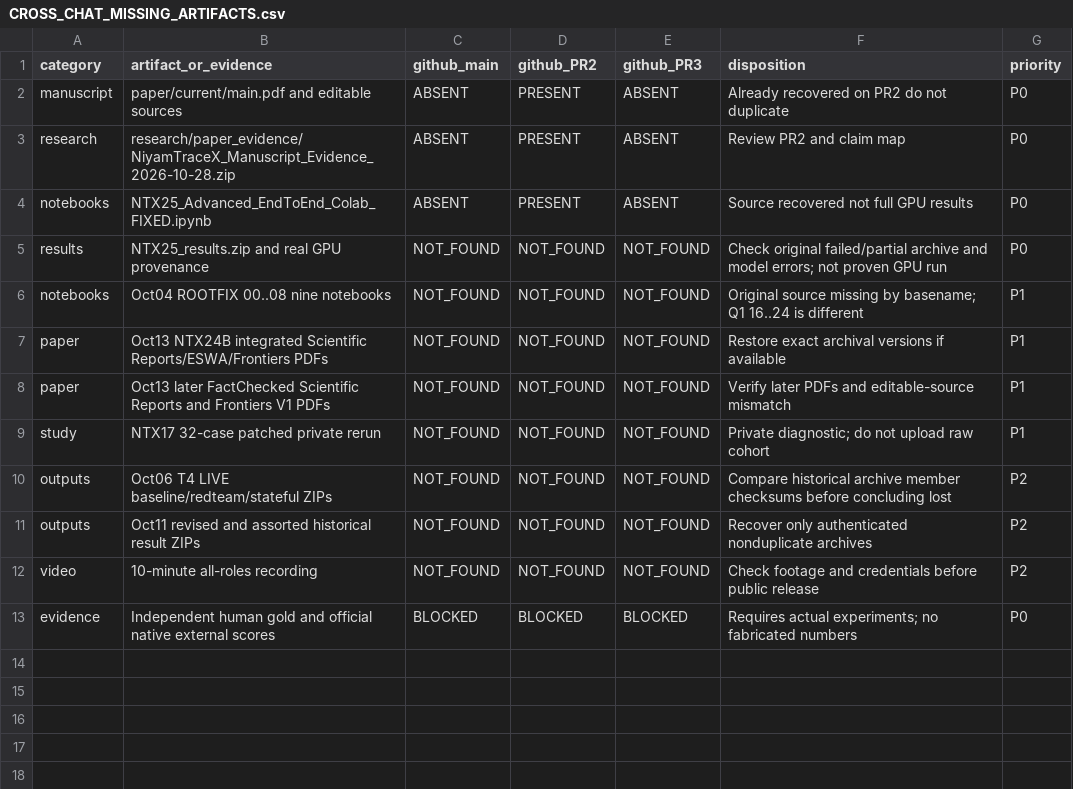
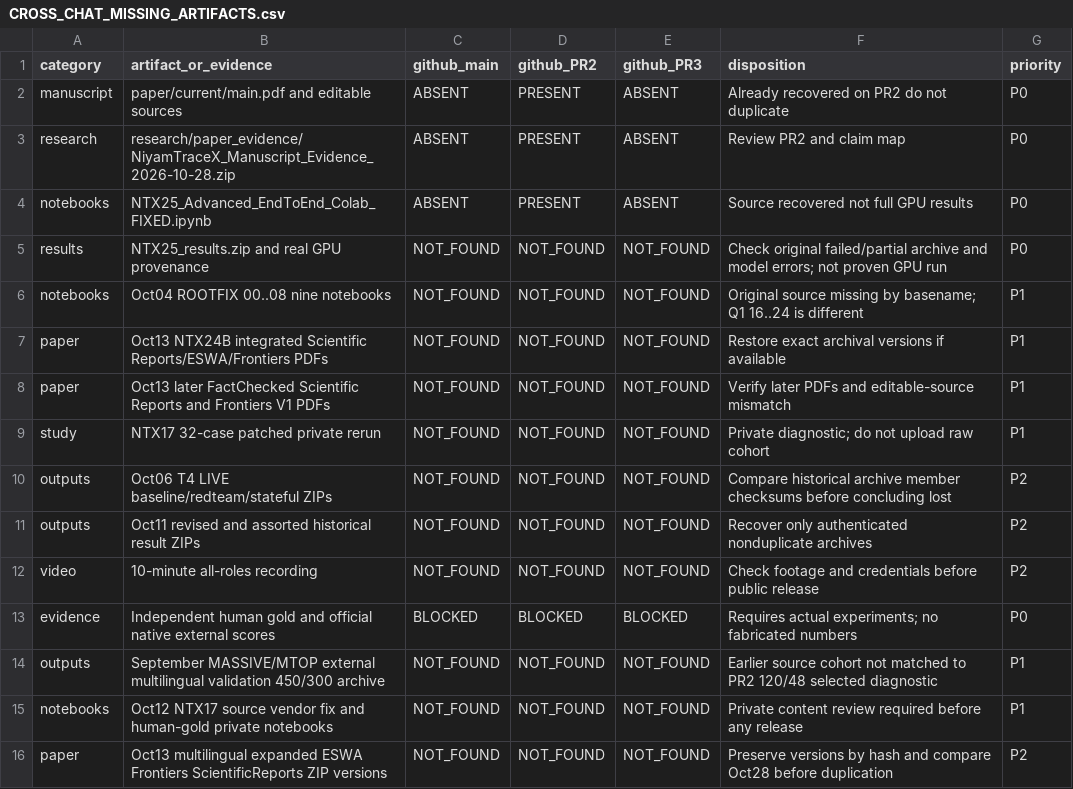
Before and after one commit to bnssaanirudh/NiyamTrace-X, a CSV file: paper/reproducibility/2026-11-02/CROSS_CHAT_MISSING_ARTIFACTS.csv, drawn as a sheet.

Commit message:
docs(research): index earlier 450/300 external cohort and privately withheld notebooks

```diff
--- a/paper/reproducibility/2026-11-02/CROSS_CHAT_MISSING_ARTIFACTS.csv
+++ b/paper/reproducibility/2026-11-02/CROSS_CHAT_MISSING_ARTIFACTS.csv
@@ -13 +13,4 @@ video,10-minute all-roles recording,NOT_FOUND,NOT_FOUND,NOT_FOUND,Check footage
 evidence,Independent human gold and official native external scores,BLOCKED,BLOCKED,BLOCKED,Requires actual experiments; no fabricated numbers,P0
+outputs,September MASSIVE/MTOP external multilingual validation 450/300 archive,NOT_FOUND,NOT_FOUND,NOT_FOUND,Earlier source cohort not matched to PR2 120/48 selected diagnostic,P1
+notebooks,Oct12 NTX17 source vendor fix and human-gold private notebooks,NOT_FOUND,NOT_FOUND,NOT_FOUND,Private content review required before any release,P1
+paper,Oct13 multilingual expanded ESWA Frontiers ScientificReports ZIP versions,NOT_FOUND,NOT_FOUND,NOT_FOUND,Preserve versions by hash and compare Oct28 before duplication,P2
```
